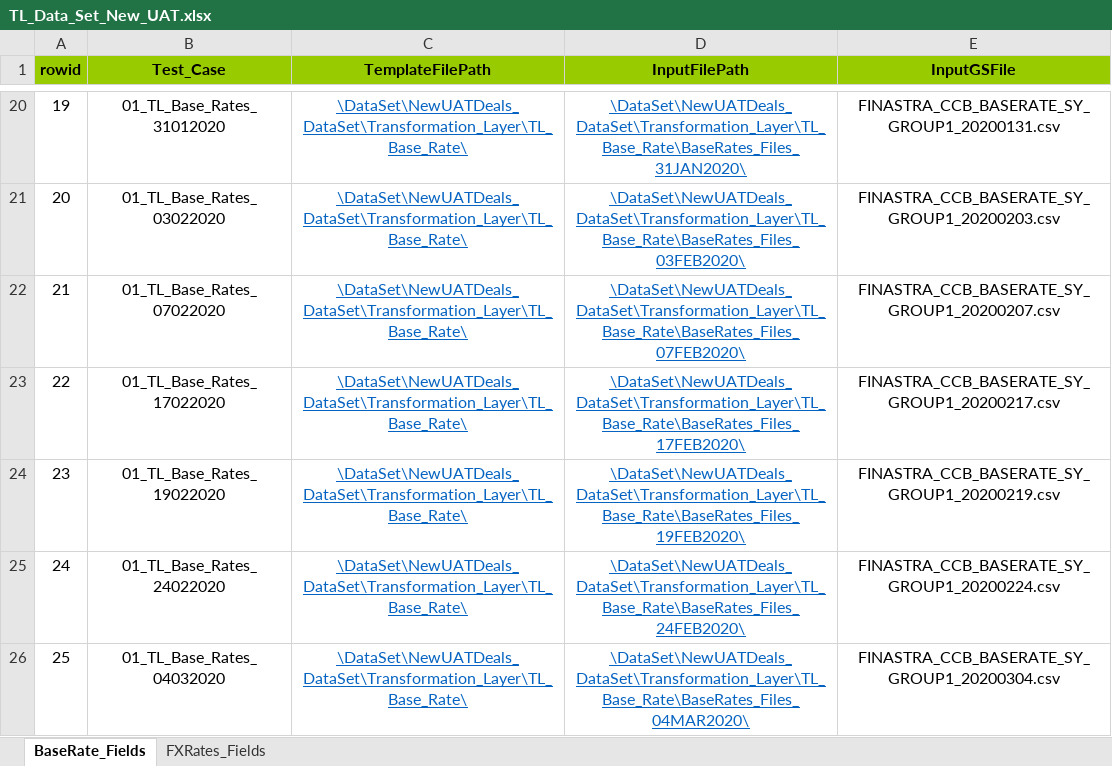
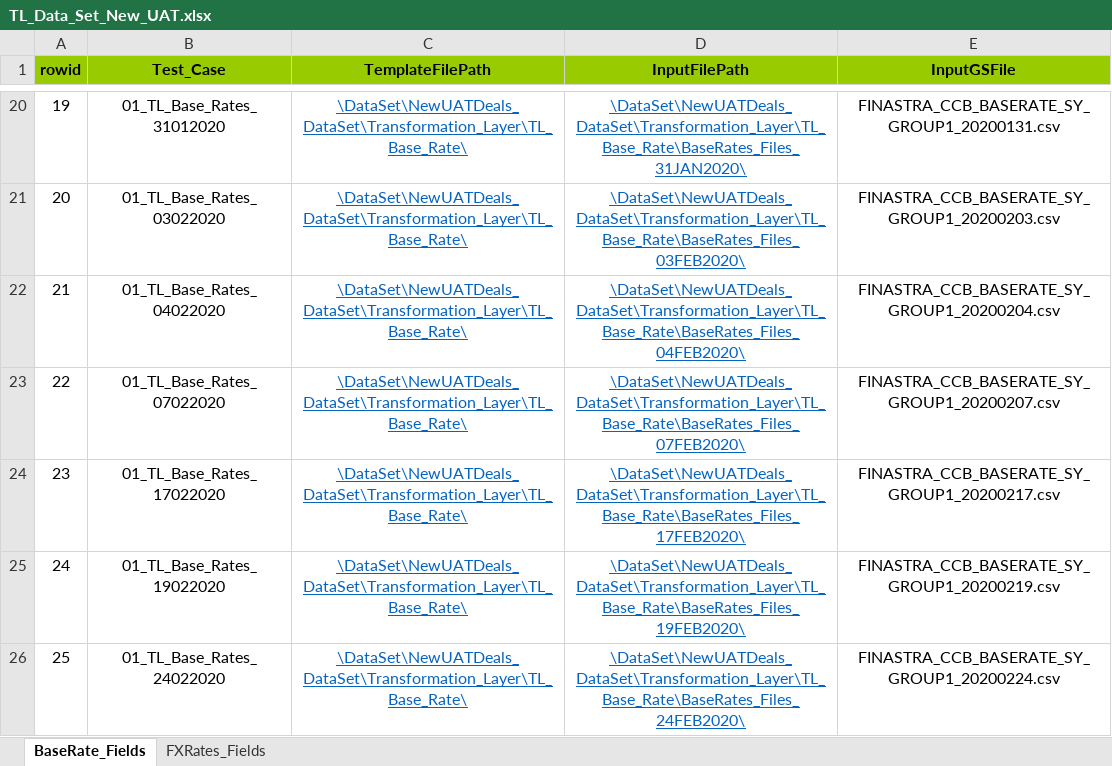
Before and after one commit to shirleenhong/automation-loan-application-cba, an Excel workbook: DataSet/NewUATDeals_DataSet/Transformation_Layer/TL_Data_Set_New_UAT.xlsx, sheet BaseRate_Fields, drawn as a sheet; only a part is shown, gaps mark what is left out; the shorter side is filled out with more unchanged rows; values as stored, in another font and other column widths than the file's, no borders; addresses are those after the commit; the diff names each change by its address in the sheet, - before the commit and + after, or states it on an @@ line.

Commit message:
GDE-9523
- added codes for PDS Base Rate for Feb 4, 2020

```diff
--- a/DataSet/NewUATDeals_DataSet/Transformation_Layer/TL_Data_Set_New_UAT.xlsx (sheet BaseRate_Fields)
+++ b/DataSet/NewUATDeals_DataSet/Transformation_Layer/TL_Data_Set_New_UAT.xlsx (sheet BaseRate_Fields)
+row 22: 21 | 01_TL_Base_Rates_04022020 | \DataSet\NewUATDeals_DataSet\Transformation_Layer\TL_Base_Rate\ | \DataSet\NewUATDeals_DataSet\Transformation_Layer\TL_Base_Rate\BaseRates_Files_04FEB2020\ | FINASTRA_CCB_BASERATE_SY_GROUP1_20200204.csv
@@ column A (rowid) renumbered from row 23 down @@
```
Also changed, not shown: 11 other files.
